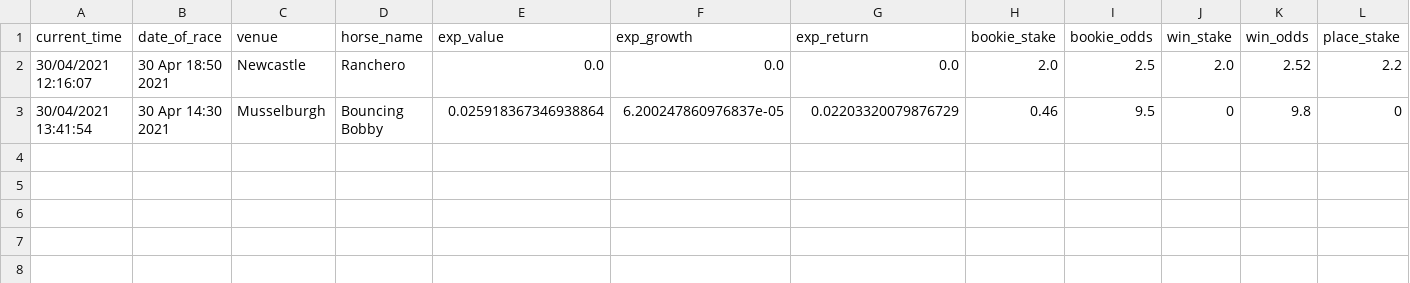
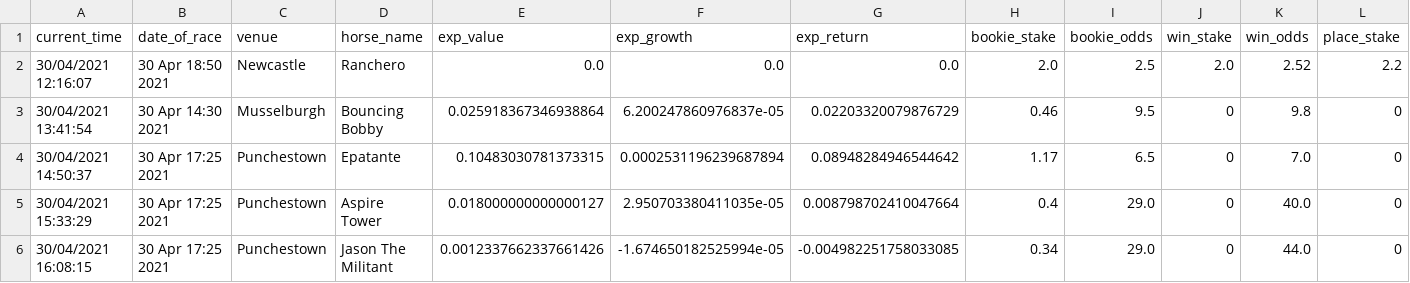
Before and after one commit to tom-pollak/each-way-matcher, a CSV file: returns.csv, drawn as a sheet; only a part is shown; rows hold the shown columns only; the diff names each change by its address in the sheet, - before the commit and + after, or states it on an @@ line.

```diff
--- a/returns.csv
+++ b/returns.csv
+row 4: 30/04/2021 14:50:37 | 30 Apr 17:25 2021 | Punchestown | Epatante | 0.10483030781373315 | 0.0002531196239687894 | 0.08948284946544642 | 1.17 | 6.5 | 0 | 7.0 | 0
+row 5: 30/04/2021 15:33:29 | 30 Apr 17:25 2021 | Punchestown | Aspire Tower | 0.018000000000000127 | 2.950703380411035e-05 | 0.008798702410047664 | 0.4 | 29.0 | 0 | 40.0 | 0
+row 6: 30/04/2021 16:08:15 | 30 Apr 17:25 2021 | Punchestown | Jason The Militant | 0.0012337662337661426 | -1.674650182525994e-05 | -0.004982251758033085 | 0.34 | 29.0 | 0 | 44.0 | 0
```
Also changed, not shown: 1 other file.
